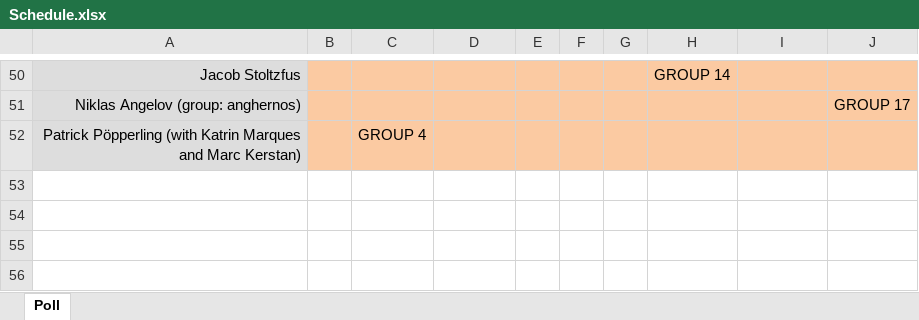
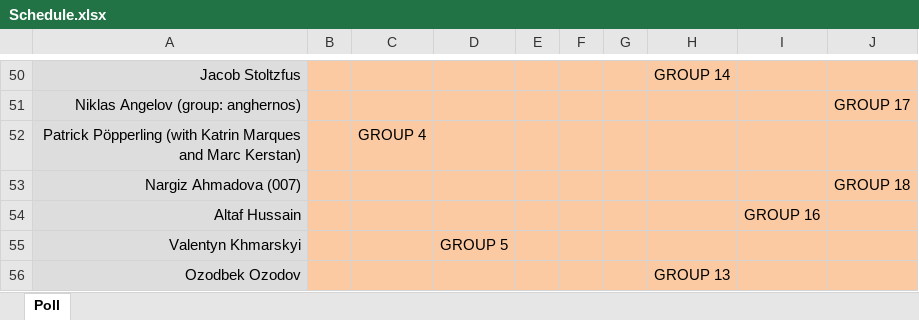
Before and after one commit to marina-khi/CompStat_2021, an Excel workbook: Schedule.xlsx, sheet Poll, drawn as a sheet; only a part is shown, gaps mark what is left out; values as stored, in another font and other column widths than the file's, no borders; the diff names each change by its address in the sheet, - before the commit and + after, or states it on an @@ line.

Commit message:
New schedule + html files

```diff
--- a/Schedule.xlsx (sheet Poll)
+++ b/Schedule.xlsx (sheet Poll)
+row 53: Nargiz Ahmadova (007) |  |  |  |  |  |  |  |  | GROUP 18
+row 54: Altaf Hussain |  |  |  |  |  |  |  | GROUP 16
+row 55: Valentyn Khmarskyi |  |  | GROUP 5
+row 56: Ozodbek Ozodov |  |  |  |  |  |  | GROUP 13
```
Also changed, not shown: 6 other files.
